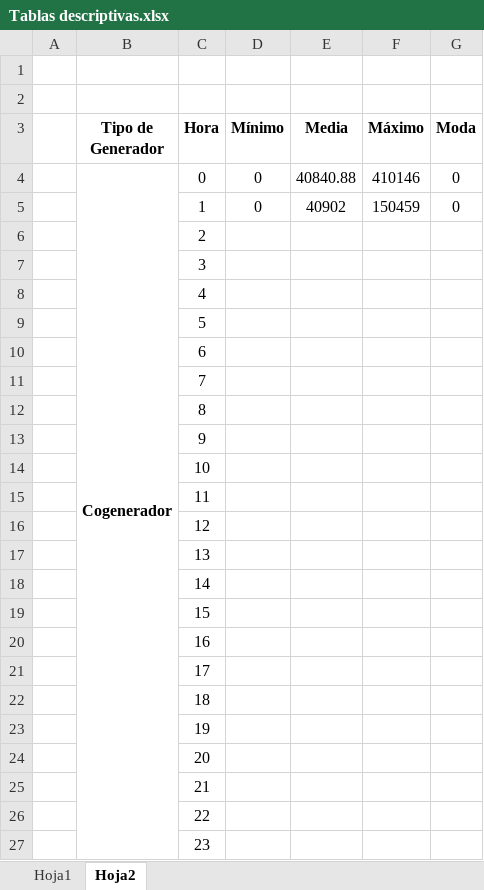
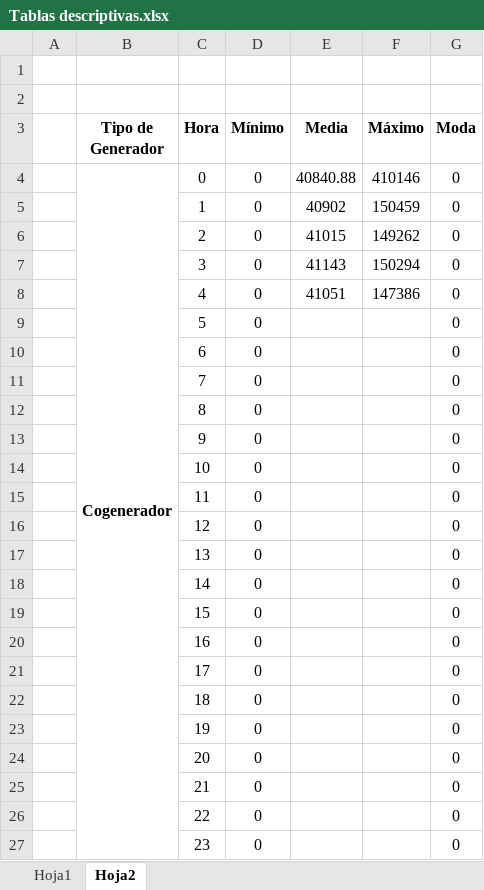
Before and after one commit to mvgaona/Proyecto-final-MEcA-4107, an Excel workbook: Documentos/Tablas descriptivas.xlsx, sheet Hoja2, drawn as a sheet; values as stored, in another font and other column widths than the file's, no borders; the diff names each change by its address in the sheet, - before the commit and + after, or states it on an @@ line.

Commit message:
Actualización scrips, imagenes, tabla descriptiva

```diff
--- a/Documentos/Tablas descriptivas.xlsx (sheet Hoja2)
+++ b/Documentos/Tablas descriptivas.xlsx (sheet Hoja2)
-D6:D27 (Mínimo): (empty)
+D6:D27 (Mínimo): 0
-E6 (Media): (empty)
+E6 (Media): 41015
-F6 (Máximo): (empty)
+F6 (Máximo): 149262
-G6:G27 (Moda): (empty)
+G6:G27 (Moda): 0
-E7 (Media): (empty)
+E7 (Media): 41143
-F7 (Máximo): (empty)
+F7 (Máximo): 150294
-E8 (Media): (empty)
+E8 (Media): 41051
-F8 (Máximo): (empty)
+F8 (Máximo): 147386
```
Also changed, not shown: 4 other files.
